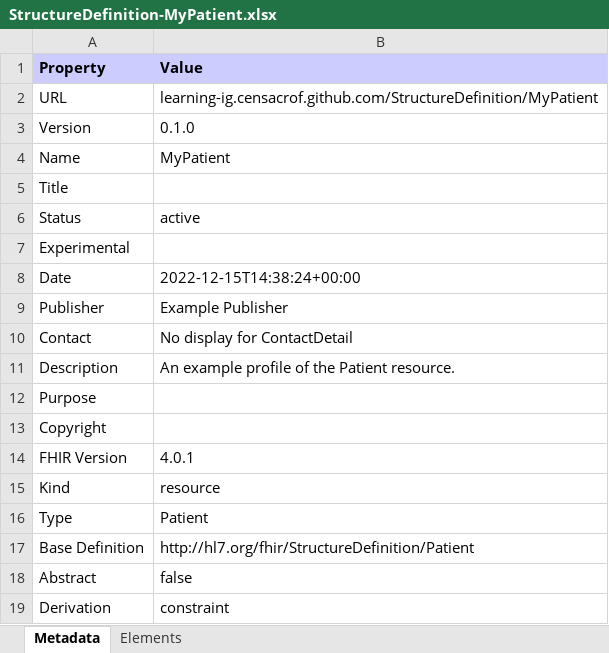
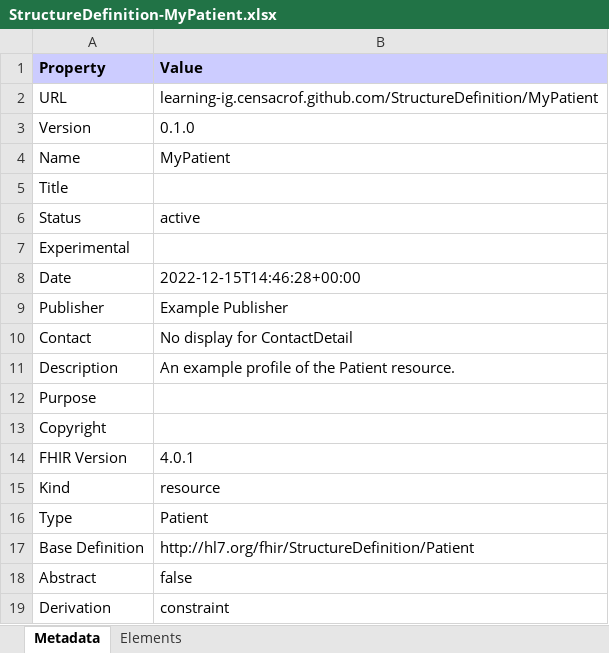
Before and after one commit to Censacrof/learning-ig, an Excel workbook: branches/master/StructureDefinition-MyPatient.xlsx, sheet Metadata, drawn as a sheet; values as stored, in another font and other column widths than the file's, no borders; the diff names each change by its address in the sheet, - before the commit and + after, or states it on an @@ line.

Commit message:
Deploy candidate branch

```diff
--- a/branches/master/StructureDefinition-MyPatient.xlsx (sheet Metadata)
+++ b/branches/master/StructureDefinition-MyPatient.xlsx (sheet Metadata)
-B8 (Value): 2022-12-15T14:38:24+00:00
+B8 (Value): 2022-12-15T14:46:28+00:00
```
Also changed, not shown: branches/master/all-profiles.xlsx, branches/master/observations-summary.xlsx, 52 other files.
